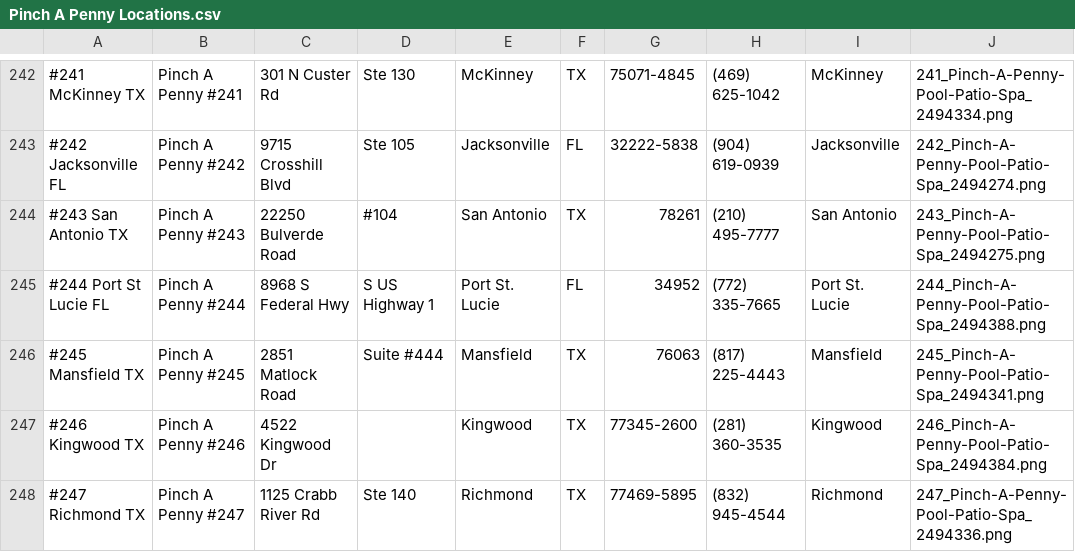
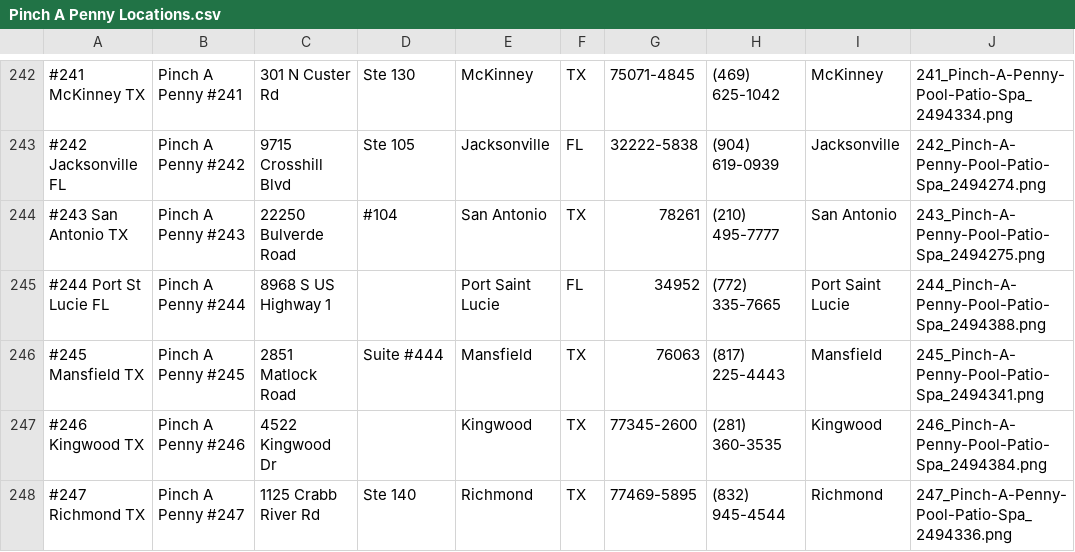
Before and after one commit to TemplateSourceData/PinchaPenny, a CSV file: Pinch A Penny Locations.csv, drawn as a sheet; only a part is shown, gaps mark what is left out; the diff names each change by its address in the sheet, - before the commit and + after, or states it on an @@ line.

```diff
--- a/Pinch A Penny Locations.csv
+++ b/Pinch A Penny Locations.csv
-C245: 8968 S Federal Hwy
+C245: 8968 S US Highway 1
-D245: S US Highway 1
+D245: (empty)
-E245: Port St. Lucie
+E245: Port Saint Lucie
-I245: Port St. Lucie
+I245: Port Saint Lucie
```
